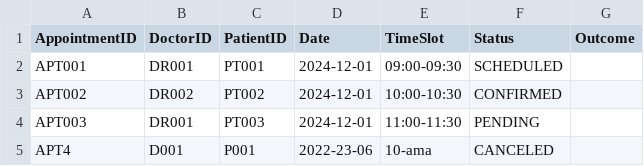
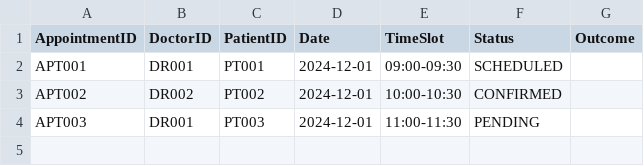
Before and after one commit to kx0224/SC2002-SCEC-Group-5, a CSV file: HMSproject/src/data/Appointment_List.csv, drawn as a sheet; the diff names each change by its address in the sheet, - before the commit and + after, or states it on an @@ line.

```diff
--- a/HMSproject/src/data/Appointment_List.csv
+++ b/HMSproject/src/data/Appointment_List.csv
-row 5: APT4 | D001 | P001 | 2022-23-06 | 10-ama | CANCELED
```
Also changed, not shown: HMSproject/bin/data/Appointment_List.csv, HMSproject/bin/data/DoctorAvailability.csv, 9 other files.
